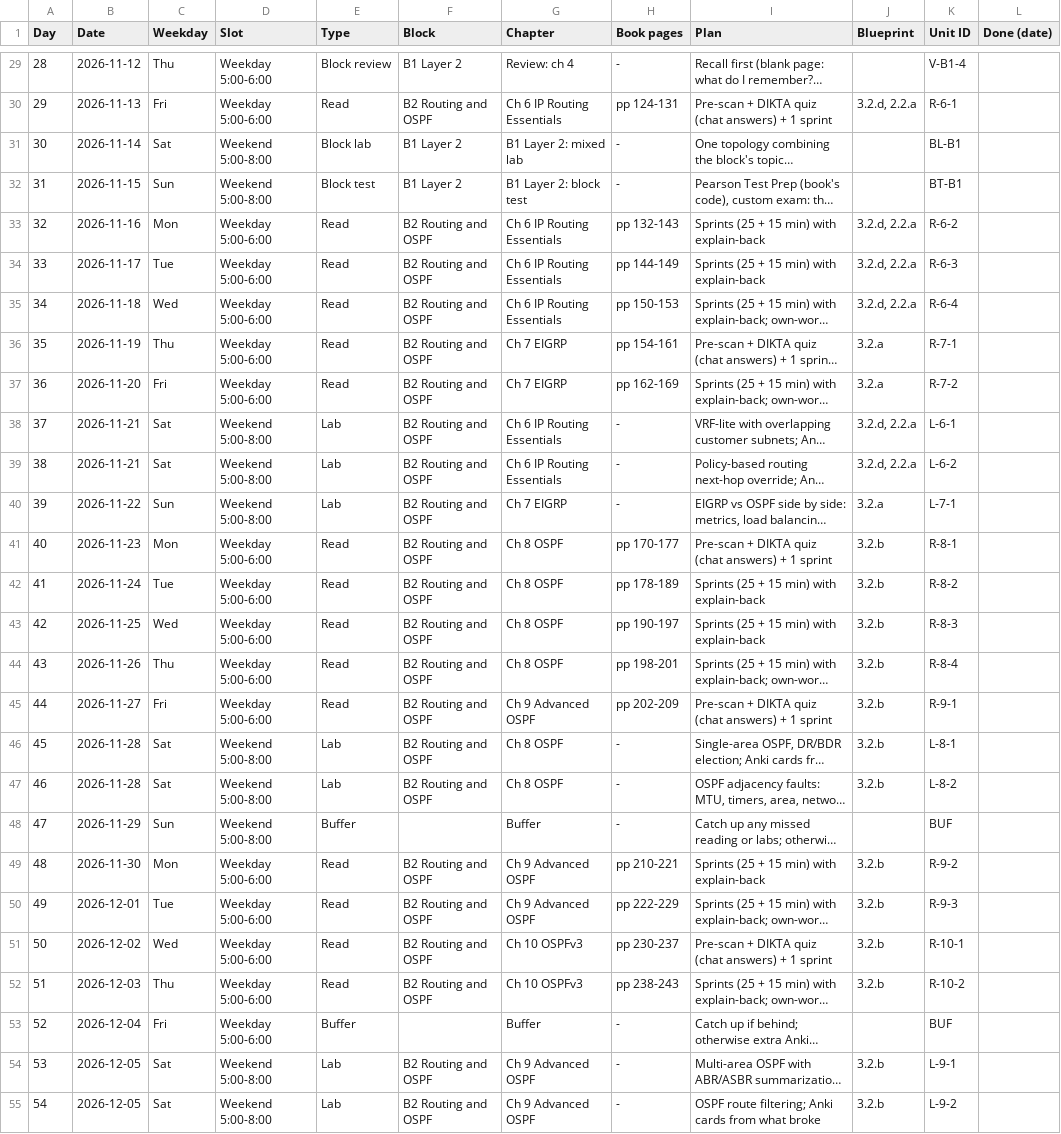
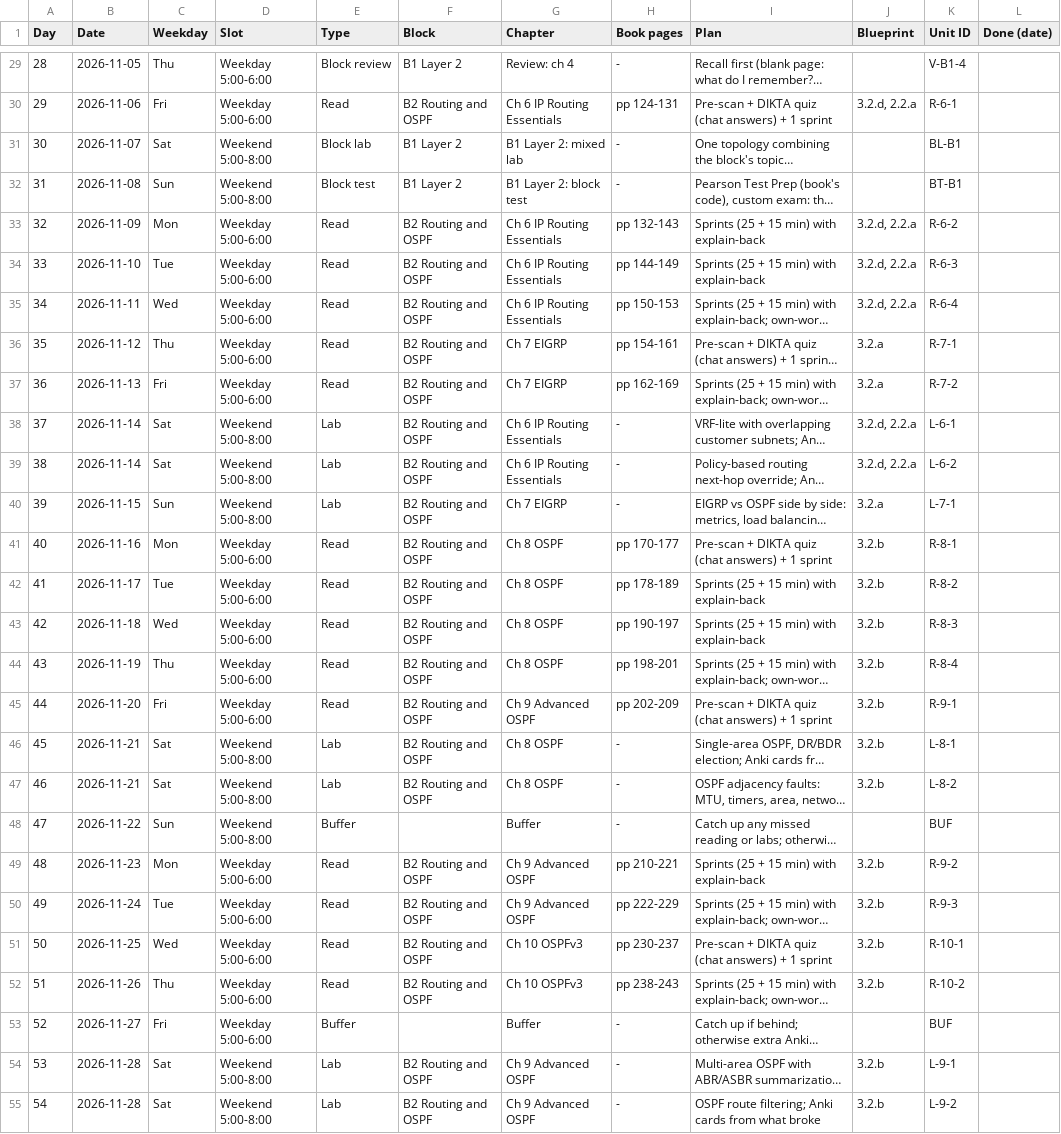
Before and after one commit to baltejgiri/project-encor, a CSV file: encor-session-schedule.csv, drawn as a sheet; only a part is shown, gaps mark what is left out; long unchanged cells end in …; the diff covers the shown part only; the diff names each change by its address in the sheet, - before the commit and + after, or states it on an @@ line.

```diff
--- a/encor-session-schedule.csv
+++ b/encor-session-schedule.csv
-B29 (Date): 2026-11-12
+B29 (Date): 2026-11-05
-B30 (Date): 2026-11-13
+B30 (Date): 2026-11-06
-B31 (Date): 2026-11-14
+B31 (Date): 2026-11-07
-B32 (Date): 2026-11-15
+B32 (Date): 2026-11-08
-B33 (Date): 2026-11-16
+B33 (Date): 2026-11-09
-B34 (Date): 2026-11-17
+B34 (Date): 2026-11-10
-B35 (Date): 2026-11-18
+B35 (Date): 2026-11-11
-B36 (Date): 2026-11-19
+B36 (Date): 2026-11-12
-B37 (Date): 2026-11-20
+B37 (Date): 2026-11-13
-B38:B39 (Date): 2026-11-21
+B38:B39 (Date): 2026-11-14
-B40 (Date): 2026-11-22
+B40 (Date): 2026-11-15
-B41 (Date): 2026-11-23
+B41 (Date): 2026-11-16
-B42 (Date): 2026-11-24
+B42 (Date): 2026-11-17
-B43 (Date): 2026-11-25
+B43 (Date): 2026-11-18
-B44 (Date): 2026-11-26
+B44 (Date): 2026-11-19
-B45 (Date): 2026-11-27
+B45 (Date): 2026-11-20
-B46:B47 (Date): 2026-11-28
+B46:B47 (Date): 2026-11-21
-B48 (Date): 2026-11-29
+B48 (Date): 2026-11-22
-B49 (Date): 2026-11-30
+B49 (Date): 2026-11-23
-B50 (Date): 2026-12-01
+B50 (Date): 2026-11-24
-B51 (Date): 2026-12-02
+B51 (Date): 2026-11-25
-B52 (Date): 2026-12-03
+B52 (Date): 2026-11-26
-B53 (Date): 2026-12-04
+B53 (Date): 2026-11-27
-B54:B55 (Date): 2026-12-05
+B54:B55 (Date): 2026-11-28
```
Also changed, not shown: 172 edited cells elsewhere in this file, 4 other files.
